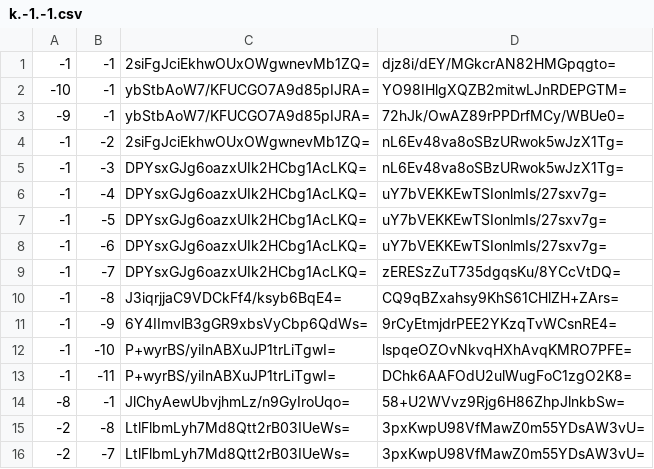
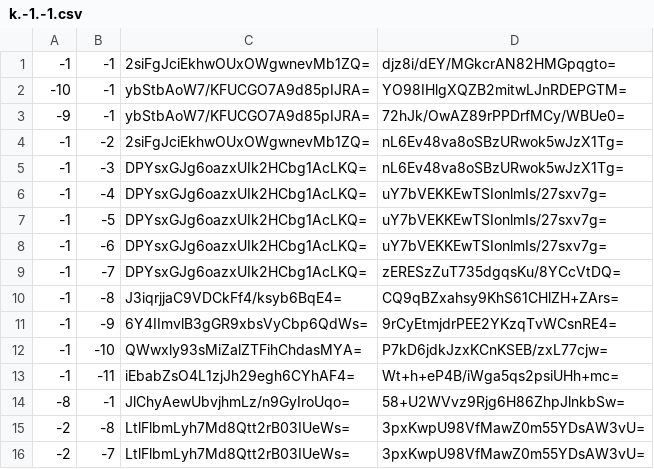
Before and after one commit to Brehtyn/brentyns.com-pipeline, a CSV file: unmined/tiles/zoom.-2/metadata/k.-1.-1.csv, drawn as a sheet.

```diff
--- a/unmined/tiles/zoom.-2/metadata/k.-1.-1.csv
+++ b/unmined/tiles/zoom.-2/metadata/k.-1.-1.csv
@@ -11,4 +11,4 @@
 -1,-9,6Y4IImvlB3gGR9xbsVyCbp6QdWs=,9rCyEtmjdrPEE2YKzqTvWCsnRE4=
--1,-10,P+wyrBS/yiInABXuJP1trLiTgwI=,lspqeOZOvNkvqHXhAvqKMRO7PFE=
--1,-11,P+wyrBS/yiInABXuJP1trLiTgwI=,DChk6AAFOdU2ulWugFoC1zgO2K8=
+-1,-10,QWwxly93sMiZalZTFihChdasMYA=,P7kD6jdkJzxKCnKSEB/zxL77cjw=
+-1,-11,iEbabZsO4L1zjJh29egh6CYhAF4=,Wt+h+eP4B/iWga5qs2psiUHh+mc=
 -8,-1,JlChyAewUbvjhmLz/n9GyIroUqo=,58+U2WVvz9Rjg6H86ZhpJlnkbSw=
```
Also changed, not shown: unmined/tiles/zoom.-1/metadata/k.-1.-1.csv, unmined/tiles/zoom.-1/metadata/k.0.-1.csv, 26 other files.
